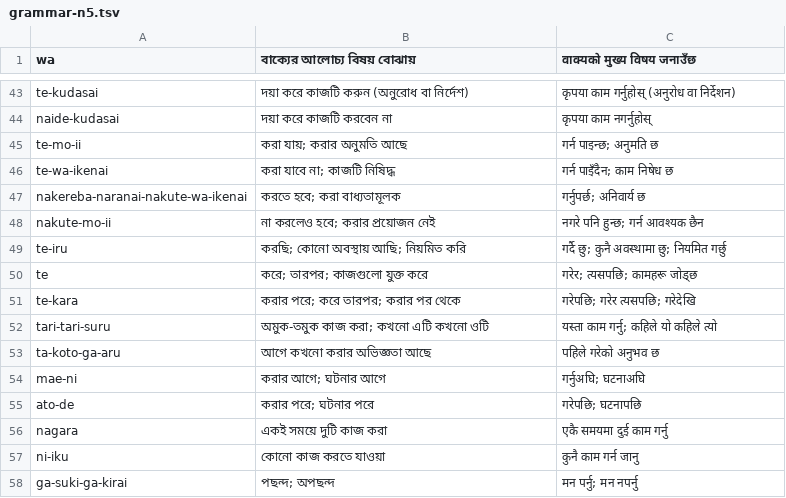
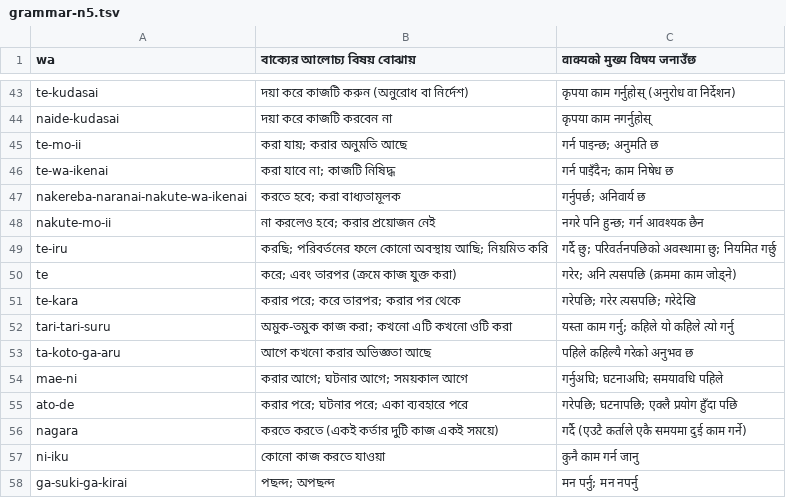
Before and after one commit to Mr04Nazmul/nihongo-path, a TSV file: translations/grammar-n5.tsv, drawn as a sheet; only a part is shown, gaps mark what is left out.

```diff
--- a/translations/grammar-n5.tsv
+++ b/translations/grammar-n5.tsv
@@ -48,10 +48,10 @@ nakereba-naranai-nakute-wa-ikenai	করতে হবে; করা বাধ্
 nakute-mo-ii	না করলেও হবে; করার প্রয়োজন নেই	नगरे पनि हुन्छ; गर्न आवश्यक छैन
-te-iru	করছি; কোনো অবস্থায় আছি; নিয়মিত করি	गर्दै छु; कुनै अवस्थामा छु; नियमित गर्छु
-te	করে; তারপর; কাজগুলো যুক্ত করে	गरेर; त्यसपछि; कामहरू जोड्छ
+te-iru	করছি; পরিবর্তনের ফলে কোনো অবস্থায় আছি; নিয়মিত করি	गर्दै छु; परिवर्तनपछिको अवस्थामा छु; नियमित गर्छु
+te	করে; এবং তারপর (ক্রমে কাজ যুক্ত করা)	गरेर; अनि त्यसपछि (क्रममा काम जोड्ने)
 te-kara	করার পরে; করে তারপর; করার পর থেকে	गरेपछि; गरेर त्यसपछि; गरेदेखि
-tari-tari-suru	অমুক-তমুক কাজ করা; কখনো এটি কখনো ওটি	यस्ता काम गर्नु; कहिले यो कहिले त्यो
-ta-koto-ga-aru	আগে কখনো করার অভিজ্ঞতা আছে	पहिले गरेको अनुभव छ
-mae-ni	করার আগে; ঘটনার আগে	गर्नुअघि; घटनाअघि
-ato-de	করার পরে; ঘটনার পরে	गरेपछि; घटनापछि
-nagara	একই সময়ে দুটি কাজ করা	एकै समयमा दुई काम गर्नु
+tari-tari-suru	অমুক-তমুক কাজ করা; কখনো এটি কখনো ওটি করা	यस्ता काम गर्नु; कहिले यो कहिले त्यो गर्नु
+ta-koto-ga-aru	আগে কখনো করার অভিজ্ঞতা আছে	पहिले कहिल्यै गरेको अनुभव छ
+mae-ni	করার আগে; ঘটনার আগে; সময়কাল আগে	गर्नुअघि; घटनाअघि; समयावधि पहिले
+ato-de	করার পরে; ঘটনার পরে; একা ব্যবহারে পরে	गरेपछि; घटनापछि; एक्लै प्रयोग हुँदा पछि
+nagara	করতে করতে (একই কর্তার দুটি কাজ একই সময়ে)	गर्दै (एउटै कर्ताले एकै समयमा दुई काम गर्ने)
 ni-iku	কোনো কাজ করতে যাওয়া	कुनै काम गर्न जानु
```
Also changed, not shown: translations/example-entry-overrides.tsv, 4 other files.
